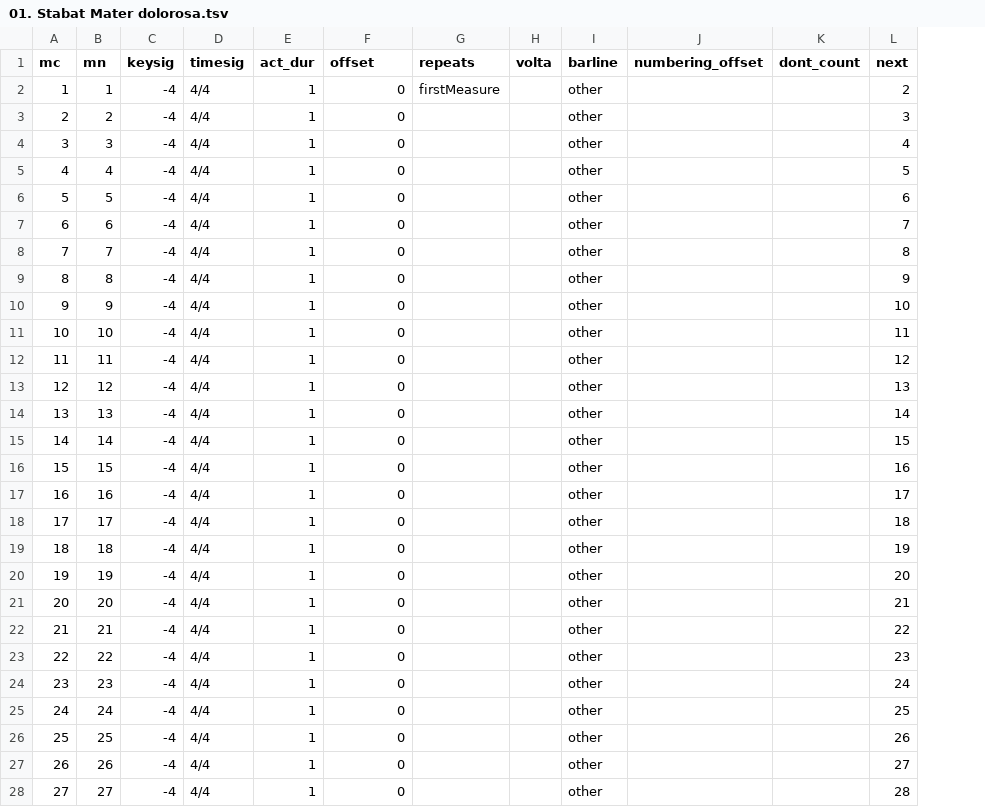
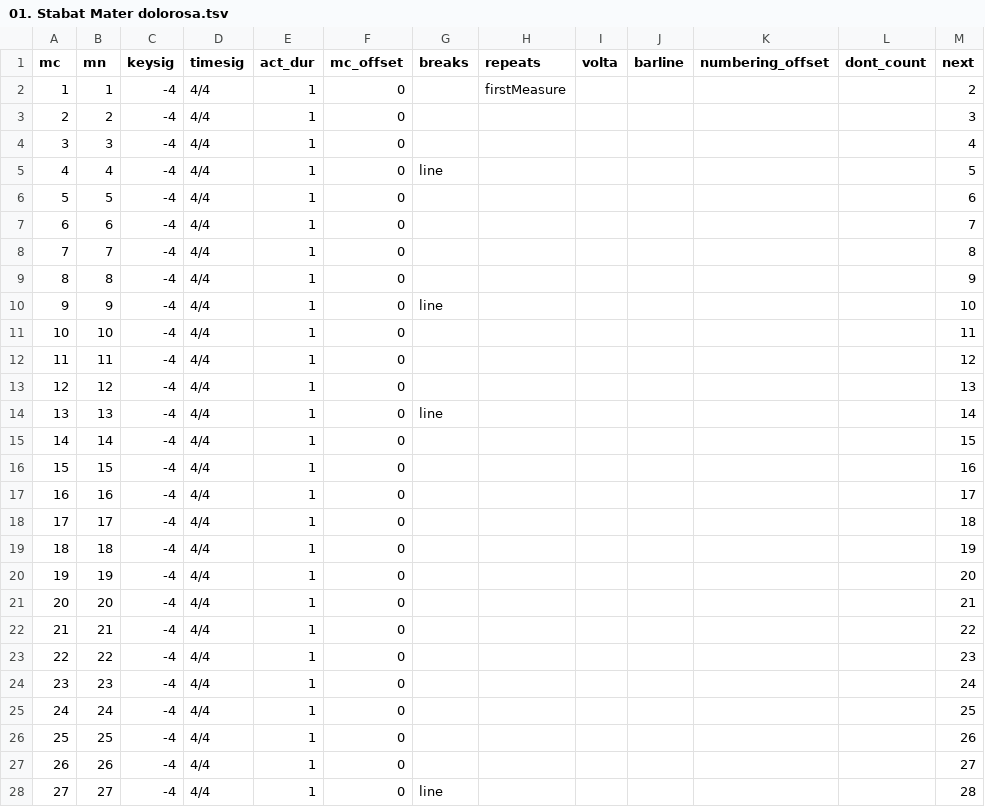
Before and after one commit to DCMLab/pergolesi_stabat_mater, a TSV file: measures/01. Stabat Mater dolorosa.tsv, drawn as a sheet; only a part is shown; addresses are those after the commit; the diff covers the shown part only; the diff names each change by its address in the sheet, - before the commit and + after, or states it on an @@ line.

Commit message:
reviewed stabat mater 03 completely

```diff
--- a/measures/01. Stabat Mater dolorosa.tsv
+++ b/measures/01. Stabat Mater dolorosa.tsv
+column G (breaks), rows 5-28: line |  |  |  |  | line |  |  |  | line |  |  |  |  |  |  |  |  |  |  |  |  |  | line
-F1: offset
+F1: mc_offset
-J2:J28 (barline): other
+J2:J28 (barline): (empty)
```
Also changed, not shown: 20 edited cells elsewhere in this file, 15 other files.
